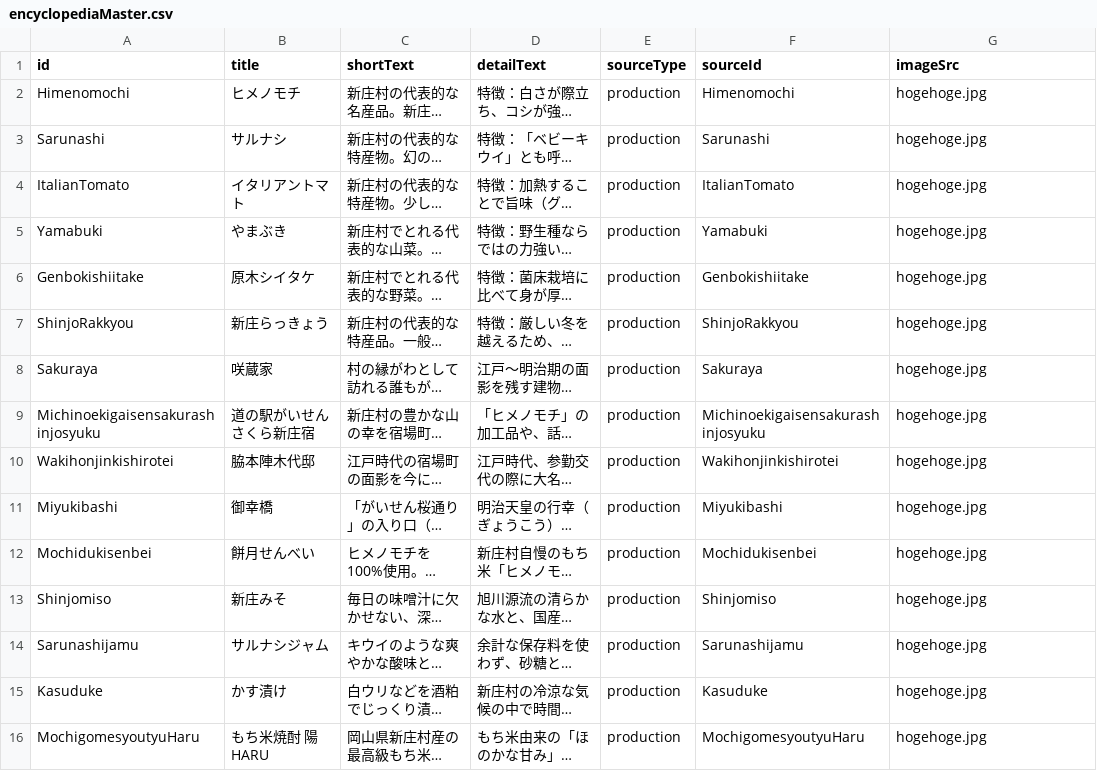
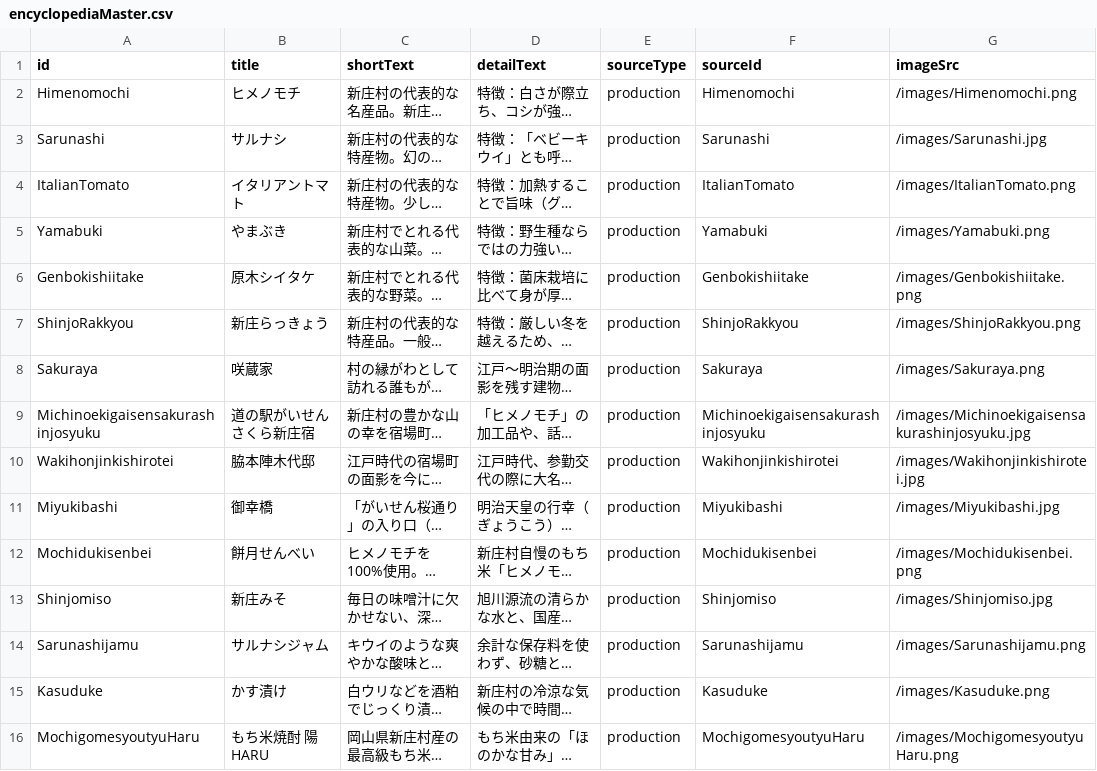
Before and after one commit to ws-vill-shinjo/training-camp-2026-b, a CSV file: frontend/master/data/encyclopediaMaster.csv, drawn as a sheet; long unchanged cells end in …; the diff names each change by its address in the sheet, - before the commit and + after, or states it on an @@ line.

Commit message:
setting imageSrc

```diff
--- a/frontend/master/data/encyclopediaMaster.csv
+++ b/frontend/master/data/encyclopediaMaster.csv
-G2 (imageSrc): hogehoge.jpg
+G2 (imageSrc): /images/Himenomochi.png
-G3 (imageSrc): hogehoge.jpg
+G3 (imageSrc): /images/Sarunashi.jpg
-G4 (imageSrc): hogehoge.jpg
+G4 (imageSrc): /images/ItalianTomato.png
-G5 (imageSrc): hogehoge.jpg
+G5 (imageSrc): /images/Yamabuki.png
-G6 (imageSrc): hogehoge.jpg
+G6 (imageSrc): /images/Genbokishiitake.png
-G7 (imageSrc): hogehoge.jpg
+G7 (imageSrc): /images/ShinjoRakkyou.png
-G8 (imageSrc): hogehoge.jpg
+G8 (imageSrc): /images/Sakuraya.png
-G9 (imageSrc): hogehoge.jpg
+G9 (imageSrc): /images/Michinoekigaisensakurashinjosyuku.jpg
-G10 (imageSrc): hogehoge.jpg
+G10 (imageSrc): /images/Wakihonjinkishirotei.jpg
-G11 (imageSrc): hogehoge.jpg
+G11 (imageSrc): /images/Miyukibashi.jpg
-G12 (imageSrc): hogehoge.jpg
+G12 (imageSrc): /images/Mochidukisenbei.png
-G13 (imageSrc): hogehoge.jpg
+G13 (imageSrc): /images/Shinjomiso.jpg
-G14 (imageSrc): hogehoge.jpg
+G14 (imageSrc): /images/Sarunashijamu.png
-G15 (imageSrc): hogehoge.jpg
+G15 (imageSrc): /images/Kasuduke.png
-G16 (imageSrc): hogehoge.jpg
+G16 (imageSrc): /images/MochigomesyoutyuHaru.png
```
Also changed, not shown: frontend/master/data/productionMaster.csv.
